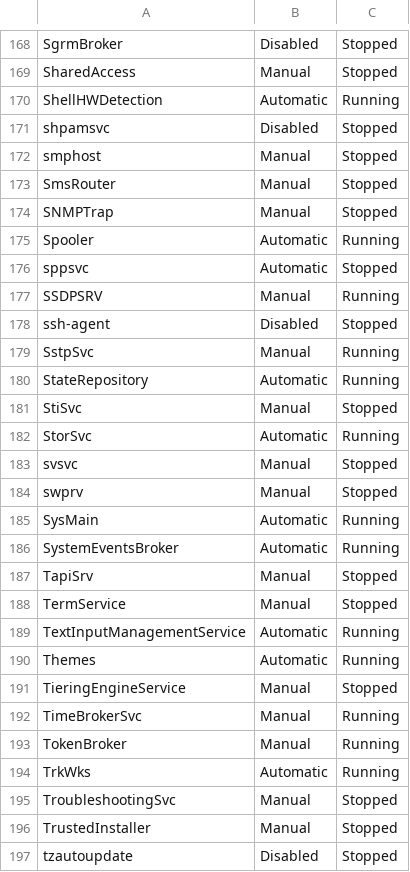
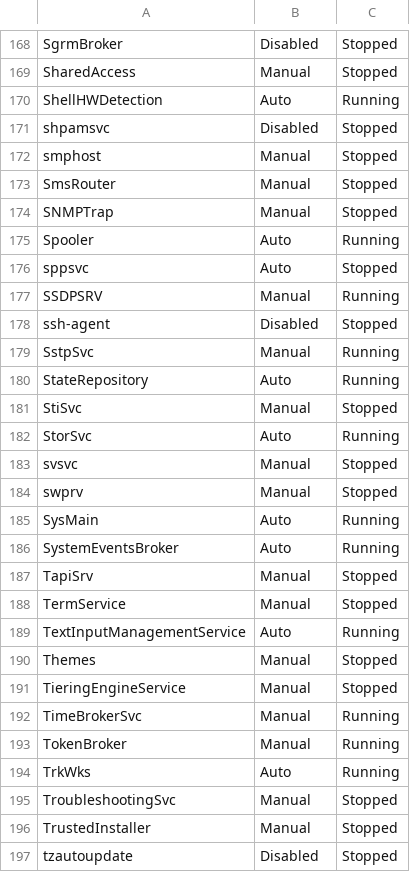
Before and after one commit to dpcons/Win11Reg-and-Scripts, a CSV file: ServiceList.csv, drawn as a sheet; only a part is shown, gaps mark what is left out; the diff covers the shown part only.

```diff
--- a/ServiceList.csv
+++ b/ServiceList.csv
@@ -169,3 +169,3 @@
 "SharedAccess","Manual","Stopped"
-"ShellHWDetection","Automatic","Running"
+"ShellHWDetection","Auto","Running"
 "shpamsvc","Disabled","Stopped"
@@ -174,4 +174,4 @@
 "SNMPTrap","Manual","Stopped"
-"Spooler","Automatic","Running"
-"sppsvc","Automatic","Stopped"
+"Spooler","Auto","Running"
+"sppsvc","Auto","Stopped"
 "SSDPSRV","Manual","Running"
@@ -179,13 +179,13 @@
 "SstpSvc","Manual","Running"
-"StateRepository","Automatic","Running"
+"StateRepository","Auto","Running"
 "StiSvc","Manual","Stopped"
-"StorSvc","Automatic","Running"
+"StorSvc","Auto","Running"
 "svsvc","Manual","Stopped"
 "swprv","Manual","Stopped"
-"SysMain","Automatic","Running"
-"SystemEventsBroker","Automatic","Running"
+"SysMain","Auto","Running"
+"SystemEventsBroker","Auto","Running"
 "TapiSrv","Manual","Stopped"
 "TermService","Manual","Stopped"
-"TextInputManagementService","Automatic","Running"
-"Themes","Automatic","Running"
+"TextInputManagementService","Auto","Running"
+"Themes","Manual","Stopped"
 "TieringEngineService","Manual","Stopped"
@@ -193,3 +193,3 @@
 "TokenBroker","Manual","Running"
-"TrkWks","Automatic","Running"
+"TrkWks","Auto","Running"
 "TroubleshootingSvc","Manual","Stopped"
```
Also changed, not shown: 63 edited cells elsewhere in this file, 3 other files.
